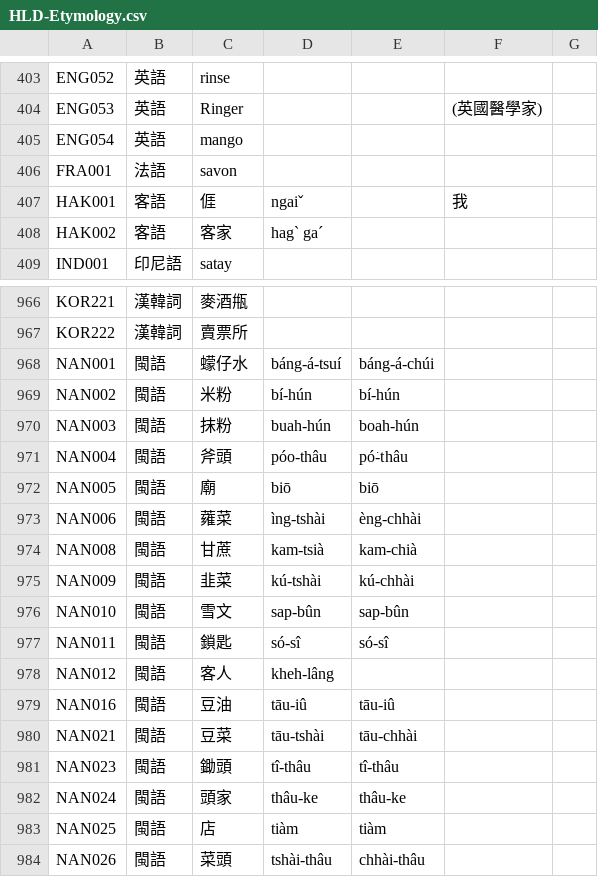
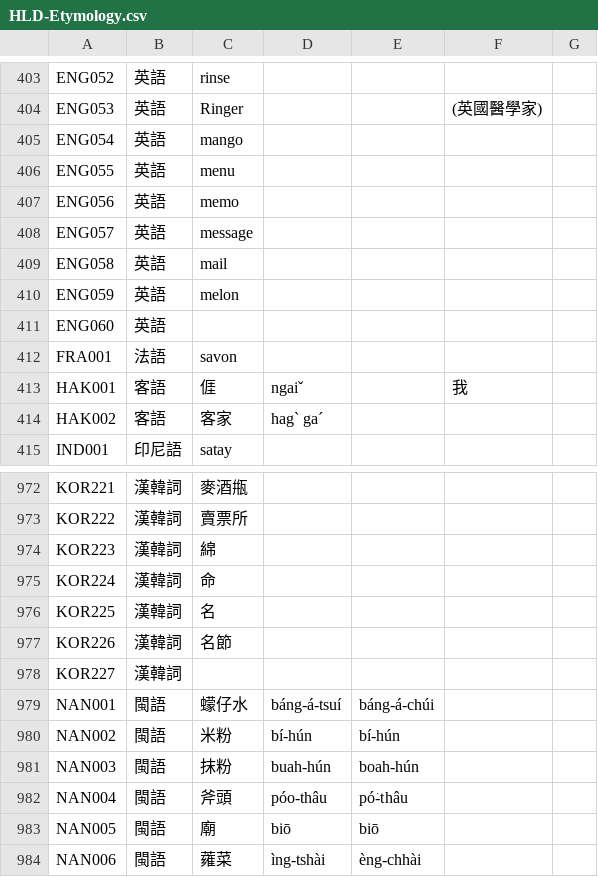
Before and after one commit to haiangdict/HLDPwn, a CSV file: data/HLD-Etymology.csv, drawn as a sheet; only a part is shown, gaps mark what is left out; the shorter side is filled out with more unchanged rows; the diff names each change by its address in the sheet, - before the commit and + after, or states it on an @@ line.

```diff
--- a/data/HLD-Etymology.csv
+++ b/data/HLD-Etymology.csv
+row 406: ENG055 | 英語 | menu
+row 407: ENG056 | 英語 | memo
+row 408: ENG057 | 英語 | message
+row 409: ENG058 | 英語 | mail
+row 410: ENG059 | 英語 | melon
+row 411: ENG060 | 英語
+row 974: KOR223 | 漢韓詞 | 綿
+row 975: KOR224 | 漢韓詞 | 命
+row 976: KOR225 | 漢韓詞 | 名
+row 977: KOR226 | 漢韓詞 | 名節
+row 978: KOR227 | 漢韓詞
```
